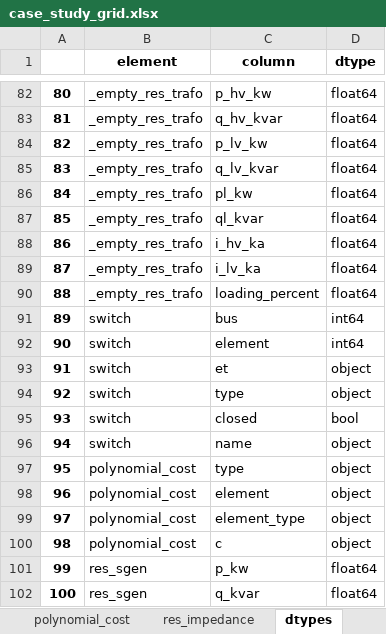
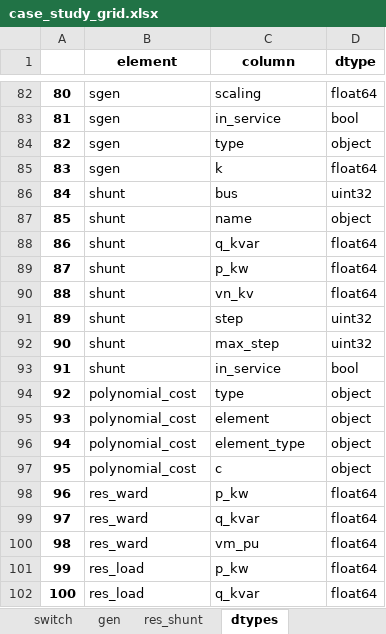
Before and after one commit to e2nIEE/pandapower-paper, an Excel workbook: data/case_study_grid.xlsx, sheet dtypes, drawn as a sheet; only a part is shown, gaps mark what is left out; values as stored, in another font and other column widths than the file's, no borders; the diff covers the shown part only; the diff names each change by its address in the sheet, - before the commit and + after, or states it on an @@ line.

Commit message:
losses as energy, trafo power reduced

```diff
--- a/data/case_study_grid.xlsx (sheet dtypes)
+++ b/data/case_study_grid.xlsx (sheet dtypes)
-B82:B85 (element): _empty_res_trafo
+B82:B85 (element): sgen
-C82 (column): p_hv_kw
+C82 (column): scaling
-C83 (column): q_hv_kvar
+C83 (column): in_service
-D83 (dtype): float64
+D83 (dtype): bool
-C84 (column): p_lv_kw
+C84 (column): type
-D84 (dtype): float64
+D84 (dtype): object
-C85 (column): q_lv_kvar
+C85 (column): k
-B86:B90 (element): _empty_res_trafo
+B86:B90 (element): shunt
-C86 (column): pl_kw
+C86 (column): bus
-D86 (dtype): float64
+D86 (dtype): uint32
-C87 (column): ql_kvar
+C87 (column): name
-D87 (dtype): float64
+D87 (dtype): object
-C88 (column): i_hv_ka
+C88 (column): q_kvar
-C89 (column): i_lv_ka
+C89 (column): p_kw
-C90 (column): loading_percent
+C90 (column): vn_kv
-B91:B93 (element): switch
+B91:B93 (element): shunt
-C91 (column): bus
+C91 (column): step
-D91:D92 (dtype): int64
+D91:D92 (dtype): uint32
-C92 (column): element
+C92 (column): max_step
-C93 (column): et
+C93 (column): in_service
-D93 (dtype): object
+D93 (dtype): bool
-B94:B96 (element): switch
+B94:B96 (element): polynomial_cost
-C95 (column): closed
+C95 (column): element
-D95 (dtype): bool
+D95 (dtype): object
-C96 (column): name
+C96 (column): element_type
-C97 (column): type
+C97 (column): c
-B98:B100 (element): polynomial_cost
+B98:B100 (element): res_ward
-C98 (column): element
+C98 (column): p_kw
-D98:D100 (dtype): object
+D98:D100 (dtype): float64
-C99 (column): element_type
+C99 (column): q_kvar
-C100 (column): c
+C100 (column): vm_pu
-B101:B102 (element): res_sgen
+B101:B102 (element): res_load
```
Also changed, not shown: 735 edited cells elsewhere in this sheet, sheet trafo3w, sheet parameters, sheet trafo, other sheet tabs, 2 other files.
